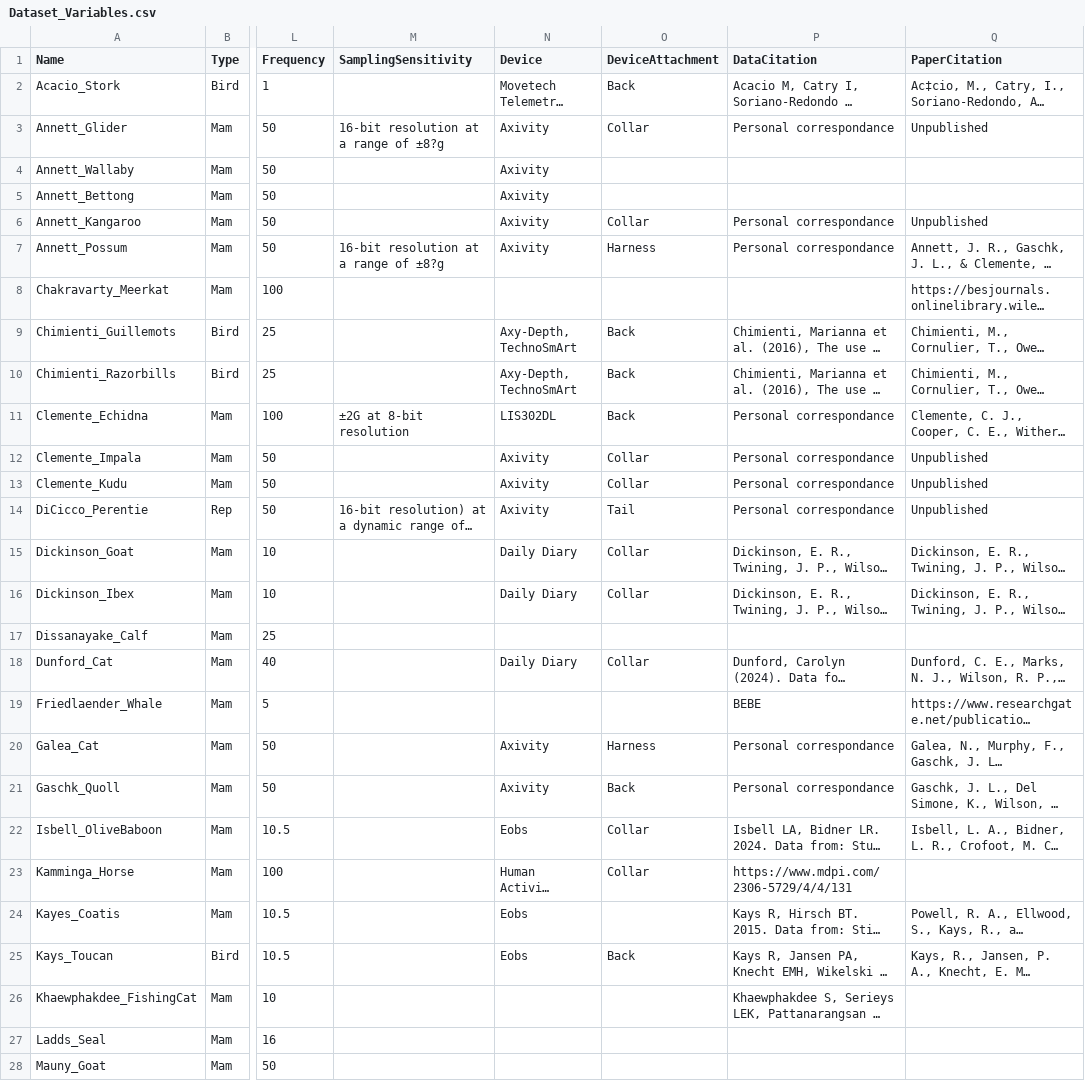
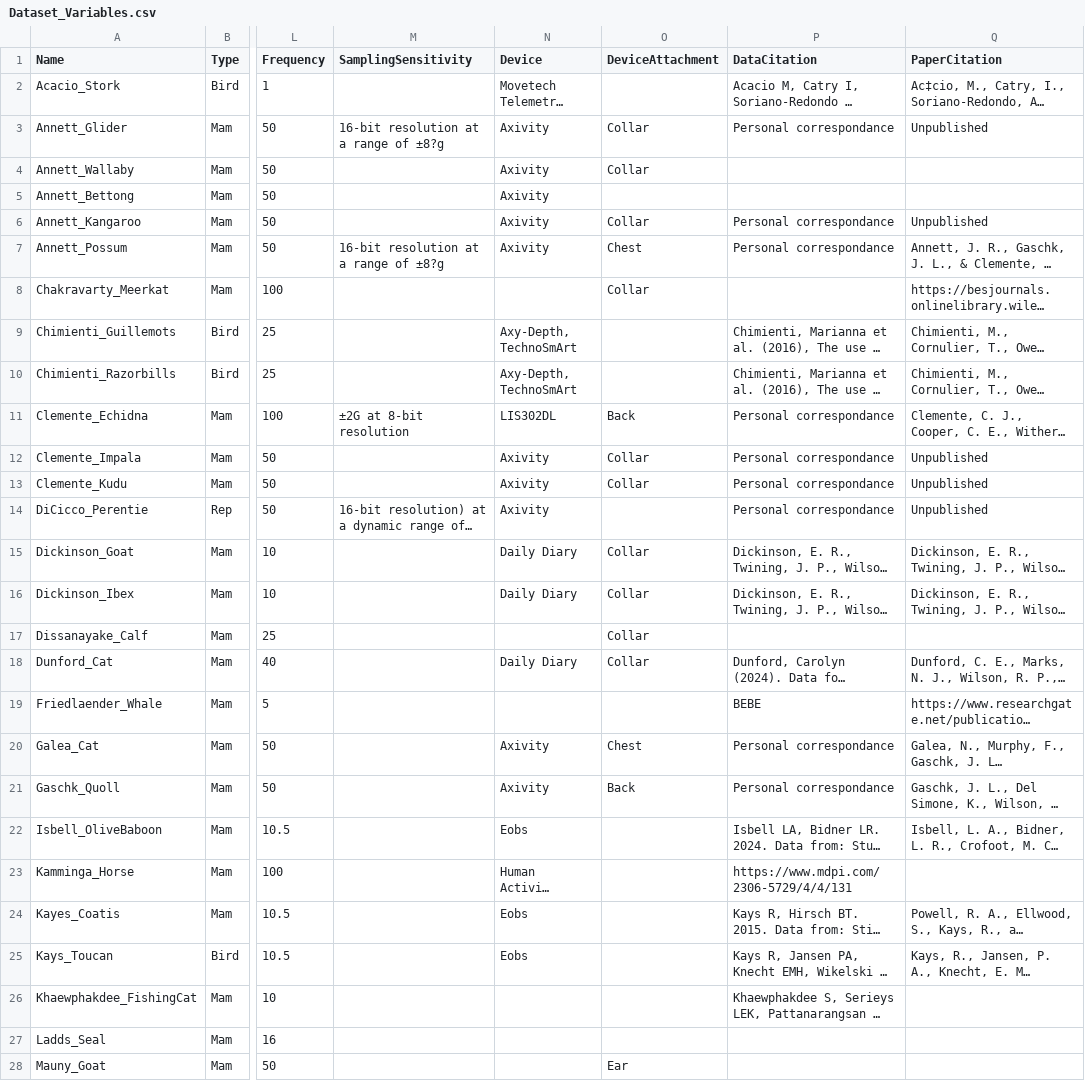
Before and after one commit to OakAlice/EvaluatingVDBA, a CSV file: Dataset_Variables.csv, drawn as a sheet; only a part is shown, gaps mark what is left out; long unchanged cells end in …; the diff covers the shown part only; the diff names each change by its address in the sheet, - before the commit and + after, or states it on an @@ line.

```diff
--- a/Dataset_Variables.csv
+++ b/Dataset_Variables.csv
-O2 (DeviceAttachment): Back
+O2 (DeviceAttachment): (empty)
-O4 (DeviceAttachment): (empty)
+O4 (DeviceAttachment): Collar
-O7 (DeviceAttachment): Harness
+O7 (DeviceAttachment): Chest
-O8 (DeviceAttachment): (empty)
+O8 (DeviceAttachment): Collar
-O9:O10 (DeviceAttachment): Back
+O9:O10 (DeviceAttachment): (empty)
-O14 (DeviceAttachment): Tail
+O14 (DeviceAttachment): (empty)
-O17 (DeviceAttachment): (empty)
+O17 (DeviceAttachment): Collar
-O20 (DeviceAttachment): Harness
+O20 (DeviceAttachment): Chest
-O22:O23 (DeviceAttachment): Collar
+O22:O23 (DeviceAttachment): (empty)
-O25 (DeviceAttachment): Back
+O25 (DeviceAttachment): (empty)
-O28 (DeviceAttachment): (empty)
+O28 (DeviceAttachment): Ear
```
Also changed, not shown: 30 edited cells elsewhere in this file, 5 other files.
